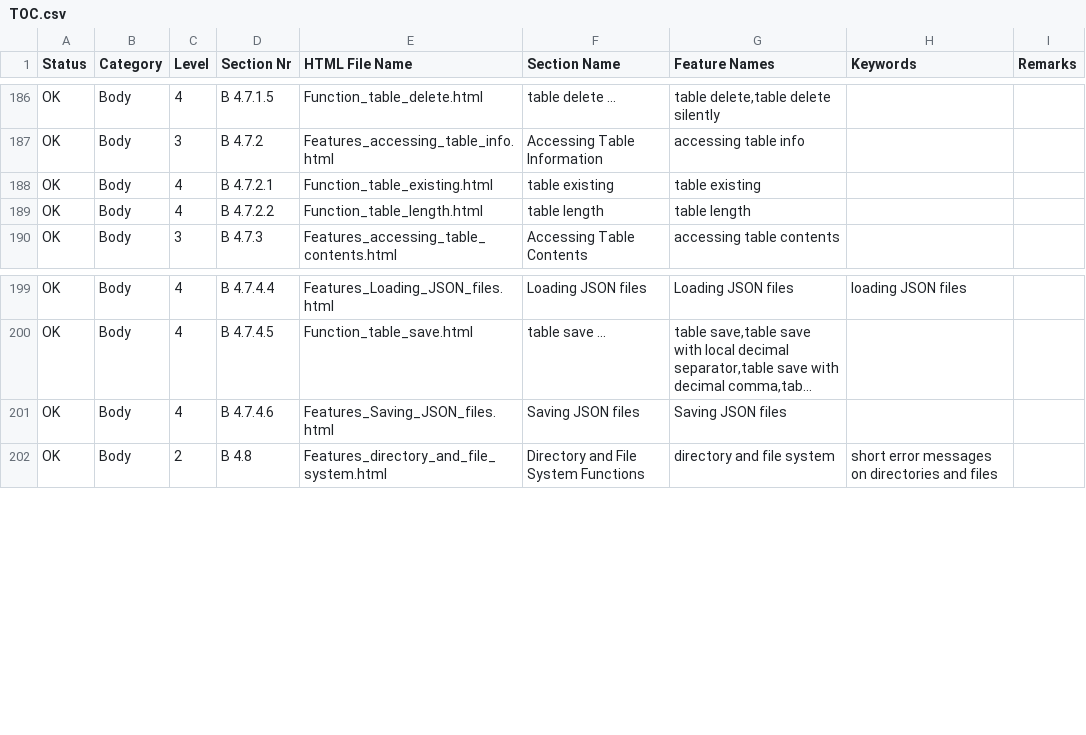
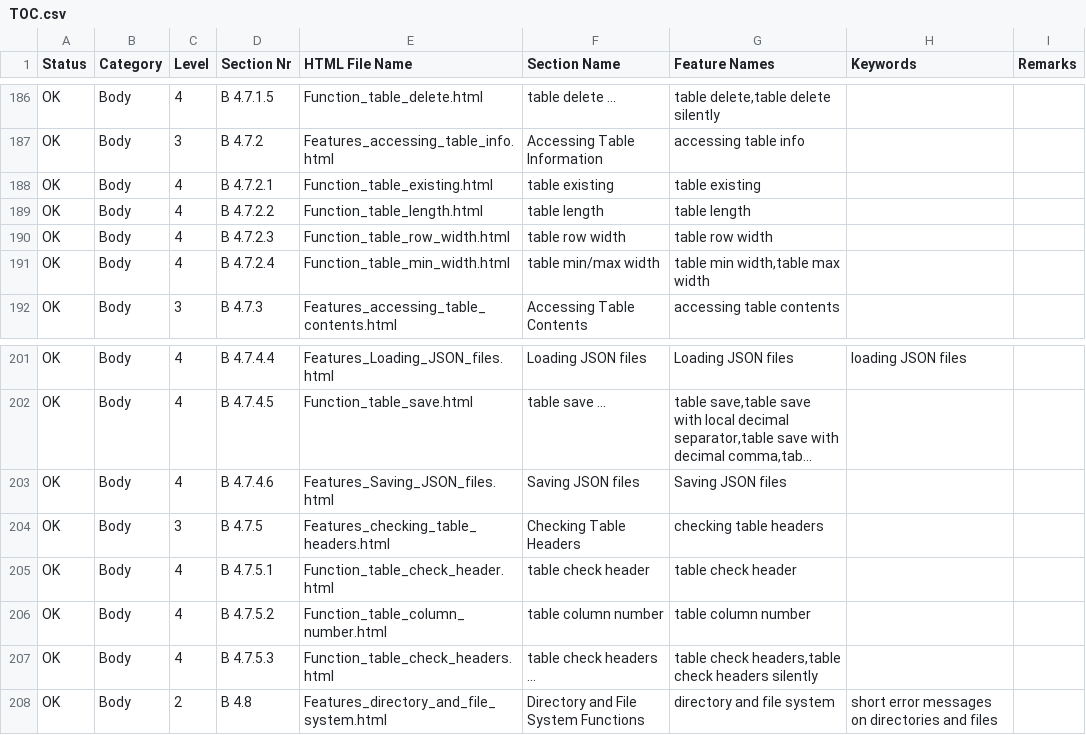
Before and after one commit to georgzurbonsen/georgzurbonsen.github.io, a CSV file: TOC.csv, drawn as a sheet; only a part is shown, gaps mark what is left out; long unchanged cells end in …; the diff names each change by its address in the sheet, - before the commit and + after, or states it on an @@ line.

```diff
--- a/TOC.csv
+++ b/TOC.csv
+row 190: OK | Body | 4 | B 4.7.2.3 | Function_table_row_width.html | table row width | table row width
+row 191: OK | Body | 4 | B 4.7.2.4 | Function_table_min_width.html | table min/max width | table min width,table max width
+row 204: OK | Body | 3 | B 4.7.5 | Features_checking_table_headers.html | Checking Table Headers | checking table headers
+row 205: OK | Body | 4 | B 4.7.5.1 | Function_table_check_header.html | table check header | table check header
+row 206: OK | Body | 4 | B 4.7.5.2 | Function_table_column_number.html | table column number | table column number
+row 207: OK | Body | 4 | B 4.7.5.3 | Function_table_check_headers.html | table check headers ... | table check headers,table check headers silently
```
Also changed, not shown: 49 other files.
